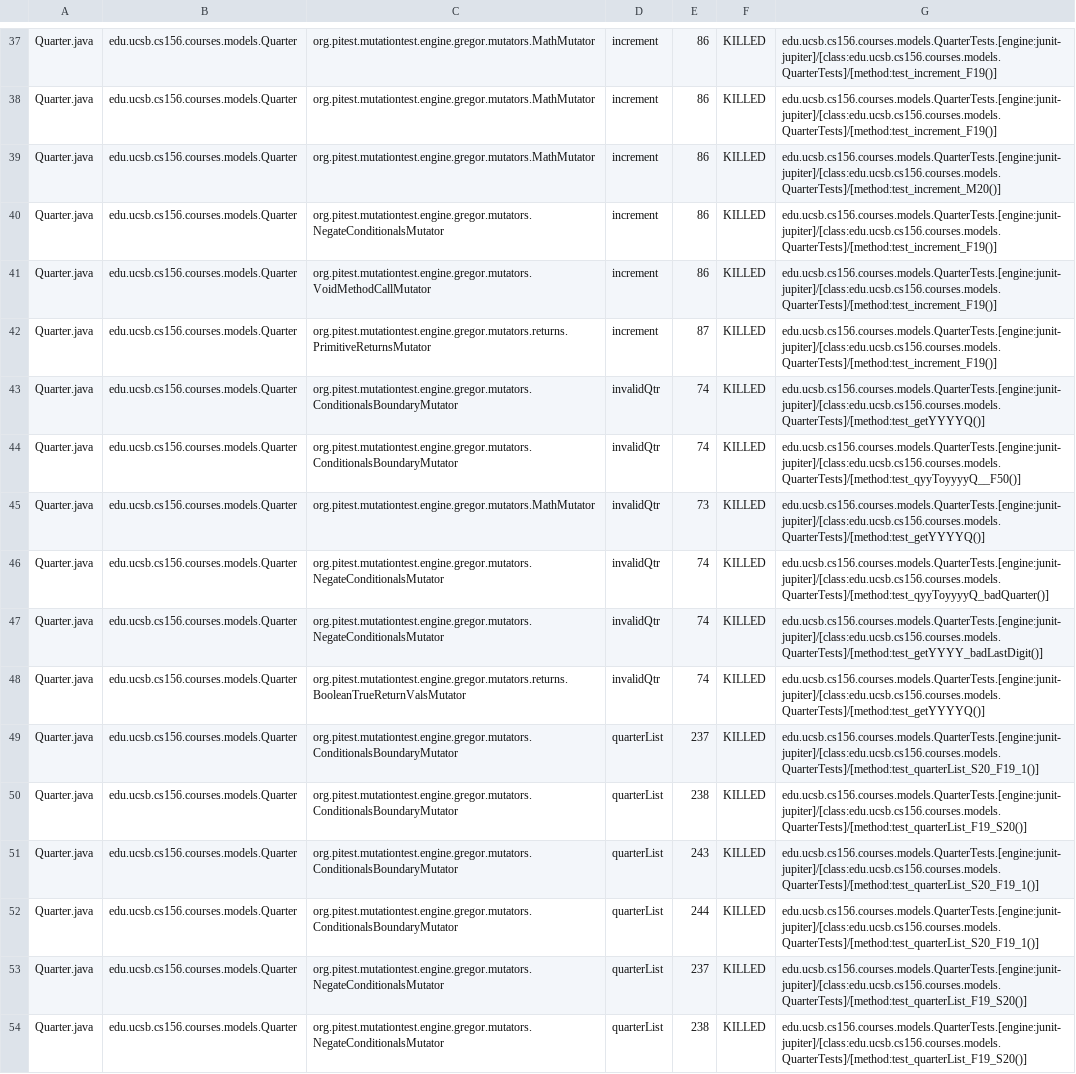
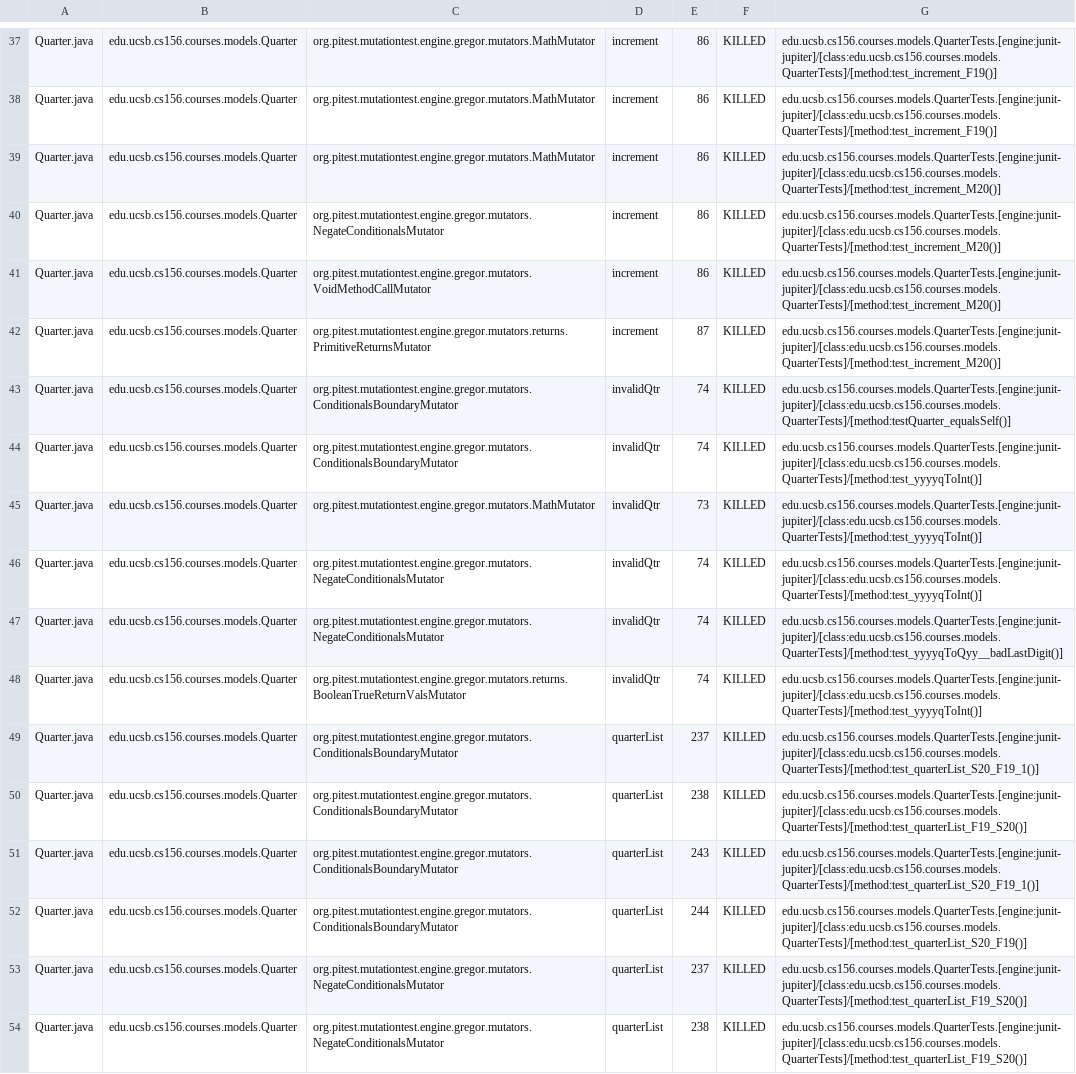
Before and after one commit to ucsb-cs156-f23/proj-courses-f23-7pm-4, a CSV file: prs/77/pitest/mutations.csv, drawn as a sheet; only a part is shown, gaps mark what is left out; the diff covers the shown part only; the diff names each change by its address in the sheet, - before the commit and + after, or states it on an @@ line.

Commit message:
Deploying to gh-pages from @ ucsb-cs156-f23/proj-courses-f23-7pm-4@1466071cd26c80f8db2fca4ea07a17ad913ca344 🚀

```diff
--- a/prs/77/pitest/mutations.csv
+++ b/prs/77/pitest/mutations.csv
-G40:G42: edu.ucsb.cs156.courses.models.QuarterTests.[engine:junit-jupiter]/[class:edu.ucsb.cs156.courses.models.QuarterTests]/[method:test_increment_F19()]
+G40:G42: edu.ucsb.cs156.courses.models.QuarterTests.[engine:junit-jupiter]/[class:edu.ucsb.cs156.courses.models.QuarterTests]/[method:test_increment_M20()]
-G43: edu.ucsb.cs156.courses.models.QuarterTests.[engine:junit-jupiter]/[class:edu.ucsb.cs156.courses.models.QuarterTests]/[method:test_getYYYYQ()]
+G43: edu.ucsb.cs156.courses.models.QuarterTests.[engine:junit-jupiter]/[class:edu.ucsb.cs156.courses.models.QuarterTests]/[method:testQuarter_equalsSelf()]
-G44: edu.ucsb.cs156.courses.models.QuarterTests.[engine:junit-jupiter]/[class:edu.ucsb.cs156.courses.models.QuarterTests]/[method:test_qyyToyyyyQ__F50()]
+G44: edu.ucsb.cs156.courses.models.QuarterTests.[engine:junit-jupiter]/[class:edu.ucsb.cs156.courses.models.QuarterTests]/[method:test_yyyyqToInt()]
-G45: edu.ucsb.cs156.courses.models.QuarterTests.[engine:junit-jupiter]/[class:edu.ucsb.cs156.courses.models.QuarterTests]/[method:test_getYYYYQ()]
+G45: edu.ucsb.cs156.courses.models.QuarterTests.[engine:junit-jupiter]/[class:edu.ucsb.cs156.courses.models.QuarterTests]/[method:test_yyyyqToInt()]
-G46: edu.ucsb.cs156.courses.models.QuarterTests.[engine:junit-jupiter]/[class:edu.ucsb.cs156.courses.models.QuarterTests]/[method:test_qyyToyyyyQ_badQuarter()]
+G46: edu.ucsb.cs156.courses.models.QuarterTests.[engine:junit-jupiter]/[class:edu.ucsb.cs156.courses.models.QuarterTests]/[method:test_yyyyqToInt()]
-G47: edu.ucsb.cs156.courses.models.QuarterTests.[engine:junit-jupiter]/[class:edu.ucsb.cs156.courses.models.QuarterTests]/[method:test_getYYYY_badLastDigit()]
+G47: edu.ucsb.cs156.courses.models.QuarterTests.[engine:junit-jupiter]/[class:edu.ucsb.cs156.courses.models.QuarterTests]/[method:test_yyyyqToQyy__badLastDigit()]
-G48: edu.ucsb.cs156.courses.models.QuarterTests.[engine:junit-jupiter]/[class:edu.ucsb.cs156.courses.models.QuarterTests]/[method:test_getYYYYQ()]
+G48: edu.ucsb.cs156.courses.models.QuarterTests.[engine:junit-jupiter]/[class:edu.ucsb.cs156.courses.models.QuarterTests]/[method:test_yyyyqToInt()]
-G52: edu.ucsb.cs156.courses.models.QuarterTests.[engine:junit-jupiter]/[class:edu.ucsb.cs156.courses.models.QuarterTests]/[method:test_quarterList_S20_F19_1()]
+G52: edu.ucsb.cs156.courses.models.QuarterTests.[engine:junit-jupiter]/[class:edu.ucsb.cs156.courses.models.QuarterTests]/[method:test_quarterList_S20_F19()]
```
Also changed, not shown: 72 edited cells elsewhere in this file, 41 other files.
